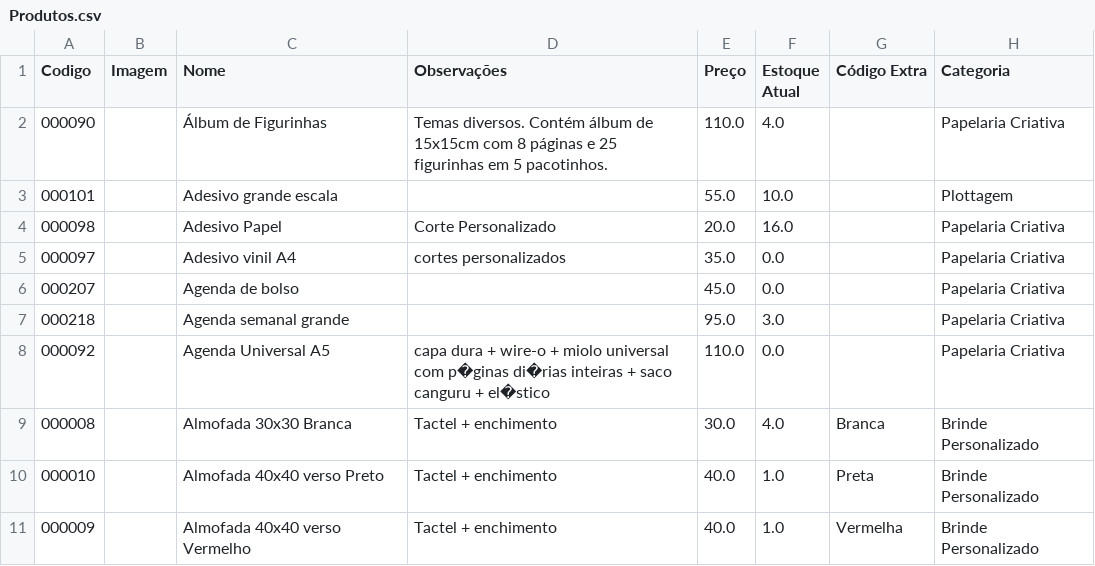
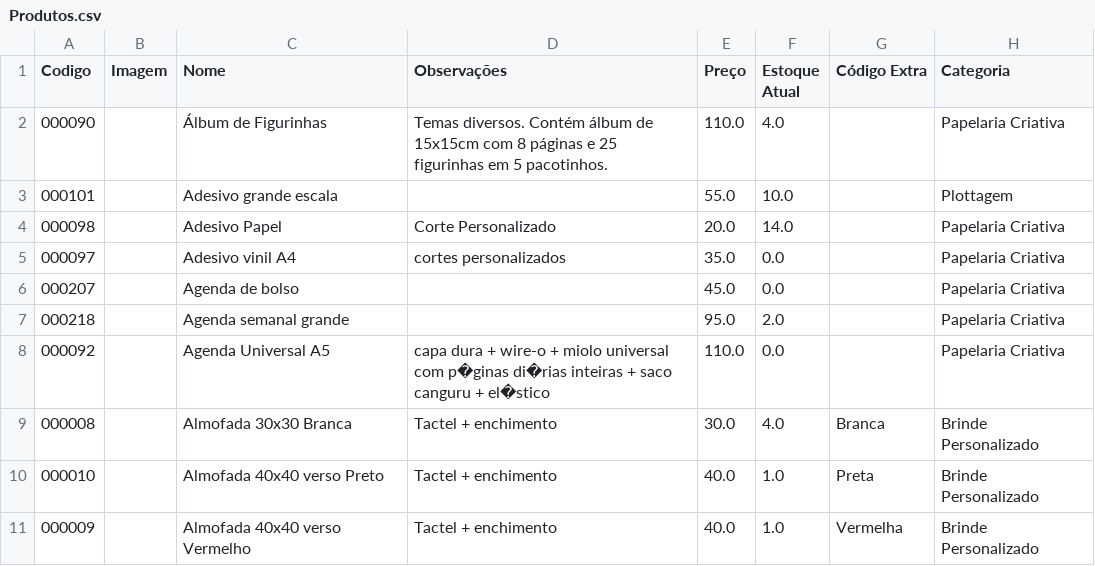
Before and after one commit to lucianoj75/app_gestao_frui_partis, a CSV file: Dados/Produtos.csv, drawn as a sheet; only a part is shown; the diff names each change by its address in the sheet, - before the commit and + after, or states it on an @@ line.

```diff
--- a/Dados/Produtos.csv
+++ b/Dados/Produtos.csv
-F4 (Estoque Atual): 16.0
+F4 (Estoque Atual): 14.0
-F7 (Estoque Atual): 3.0
+F7 (Estoque Atual): 2.0
```
Also changed, not shown: Dados/Vendas_Realizadas.csv.
